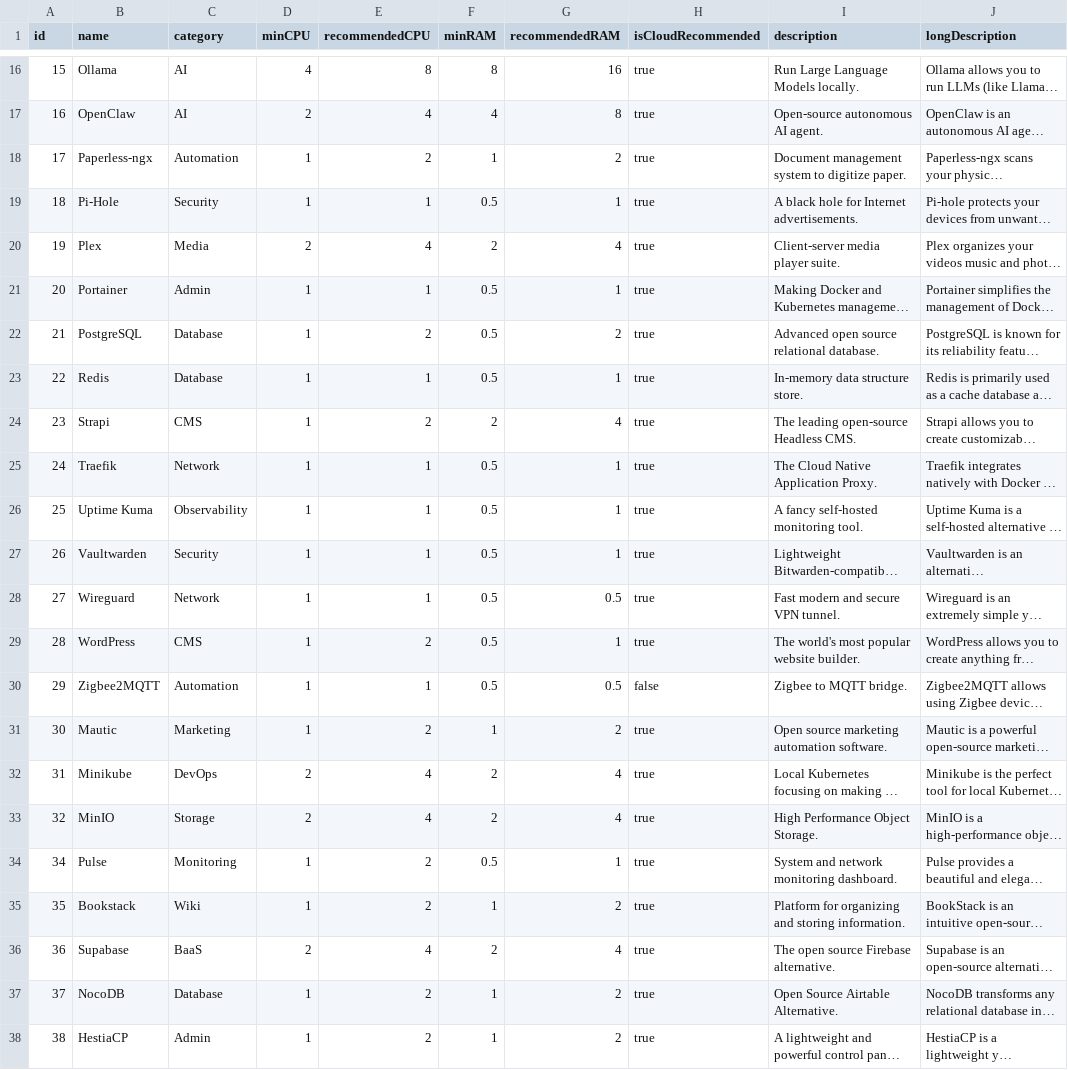
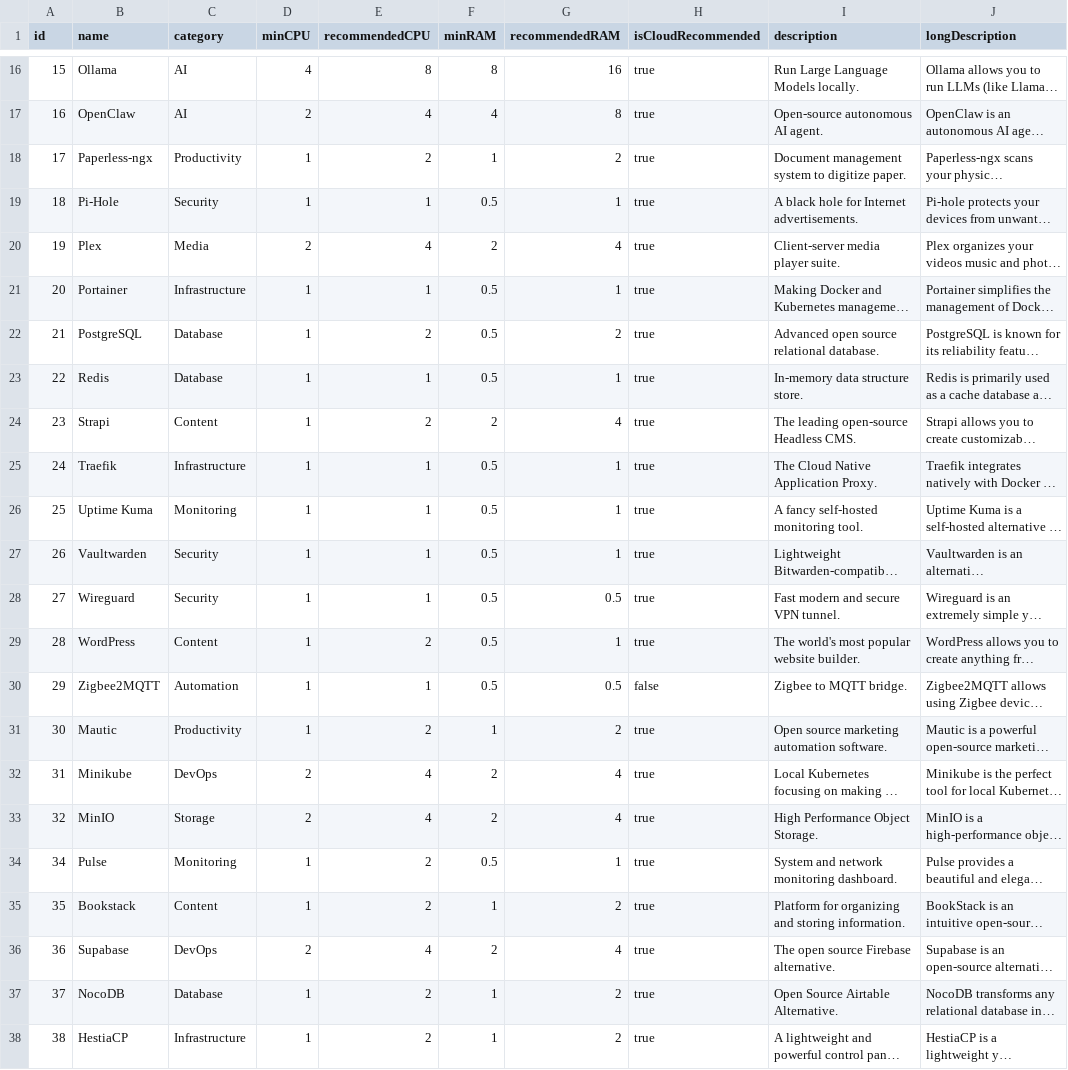
Before and after one commit to devRobots/canihost, a CSV file: prisma/data/apps.csv, drawn as a sheet; only a part is shown, gaps mark what is left out; long unchanged cells end in …; the diff covers the shown part only; the diff names each change by its address in the sheet, - before the commit and + after, or states it on an @@ line.

Commit message:
refactor: update application categories in apps.csv for improved classification accuracy

```diff
--- a/prisma/data/apps.csv
+++ b/prisma/data/apps.csv
-C18 (category): Automation
+C18 (category): Productivity
-C21 (category): Admin
+C21 (category): Infrastructure
-C24 (category): CMS
+C24 (category): Content
-C25 (category): Network
+C25 (category): Infrastructure
-C26 (category): Observability
+C26 (category): Monitoring
-C28 (category): Network
+C28 (category): Security
-C29 (category): CMS
+C29 (category): Content
-C31 (category): Marketing
+C31 (category): Productivity
-C35 (category): Wiki
+C35 (category): Content
-C36 (category): BaaS
+C36 (category): DevOps
-C38 (category): Admin
+C38 (category): Infrastructure
```
Also changed, not shown: 6 edited cells elsewhere in this file.
